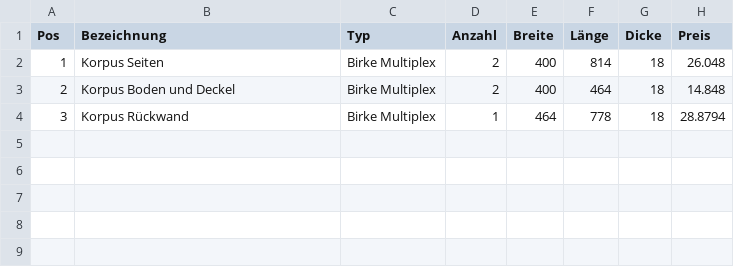
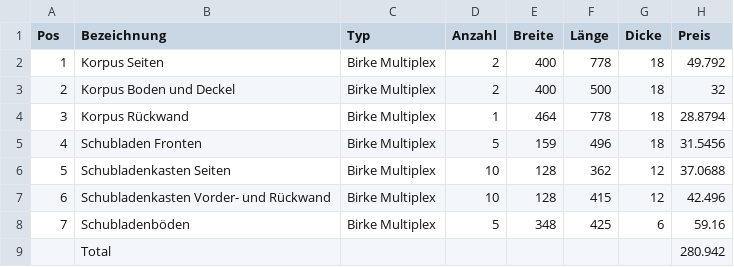
Before and after one commit to claudio-walser/scad-drawings, a CSV file: werkstatt/cupboard.csv, drawn as a sheet.

```diff
--- a/werkstatt/cupboard.csv
+++ b/werkstatt/cupboard.csv
@@ -1,4 +1,9 @@
 Pos;Bezeichnung;Typ;Anzahl;Breite;Länge;Dicke;Preis
-1;Korpus Seiten;Birke Multiplex;2;400;814;18;26.048
-2;Korpus Boden und Deckel;Birke Multiplex;2;400;464;18;14.848
+1;Korpus Seiten;Birke Multiplex;2;400;778;18;49.792
+2;Korpus Boden und Deckel;Birke Multiplex;2;400;500;18;32
 3;Korpus Rückwand;Birke Multiplex;1;464;778;18;28.8794
+4;Schubladen Fronten;Birke Multiplex;5;159;496;18;31.5456
+5;Schubladenkasten Seiten;Birke Multiplex;10;128;362;12;37.0688
+6;Schubladenkasten Vorder- und Rückwand;Birke Multiplex;10;128;415;12;42.496
+7;Schubladenböden;Birke Multiplex;5;348;425;6;59.16
+;Total;;;;;;280.942
```
Also changed, not shown: 1 other file.
